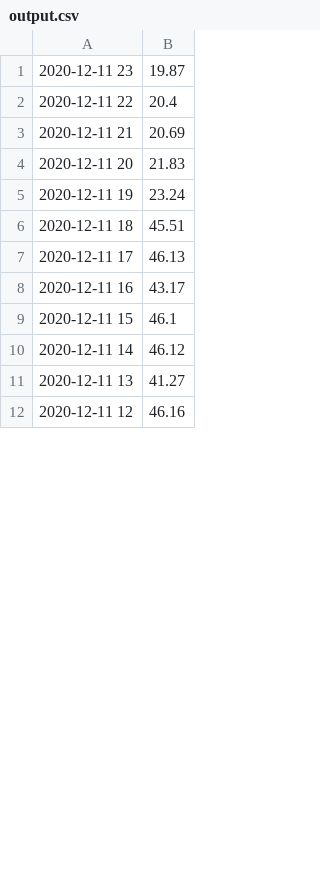
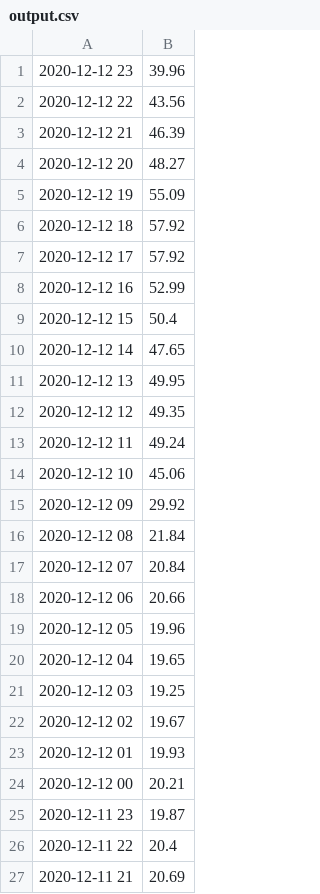
Before and after one commit to JakobJFL/ElectricitySmartHomesystem-P1AAU, a CSV file: output.csv, drawn as a sheet; only a part is shown; the shorter side is filled out with more unchanged rows; the diff covers the shown part only; the diff names each change by its address in the sheet, - before the commit and + after, or states it on an @@ line.

```diff
--- a/output.csv
+++ b/output.csv
+row 1: 2020-12-12 23 | 39.96
+row 2: 2020-12-12 22 | 43.56
+row 3: 2020-12-12 21 | 46.39
+row 4: 2020-12-12 20 | 48.27
+row 5: 2020-12-12 19 | 55.09
+row 6: 2020-12-12 18 | 57.92
+row 7: 2020-12-12 17 | 57.92
+row 8: 2020-12-12 16 | 52.99
+row 9: 2020-12-12 15 | 50.4
+row 10: 2020-12-12 14 | 47.65
+row 11: 2020-12-12 13 | 49.95
+row 12: 2020-12-12 12 | 49.35
+row 13: 2020-12-12 11 | 49.24
+row 14: 2020-12-12 10 | 45.06
+row 15: 2020-12-12 09 | 29.92
+row 16: 2020-12-12 08 | 21.84
+row 17: 2020-12-12 07 | 20.84
+row 18: 2020-12-12 06 | 20.66
+row 19: 2020-12-12 05 | 19.96
+row 20: 2020-12-12 04 | 19.65
+row 21: 2020-12-12 03 | 19.25
+row 22: 2020-12-12 02 | 19.67
+row 23: 2020-12-12 01 | 19.93
+row 24: 2020-12-12 00 | 20.21
```
Also changed, not shown: 24 removed rows elsewhere in this file, 8 other files.
